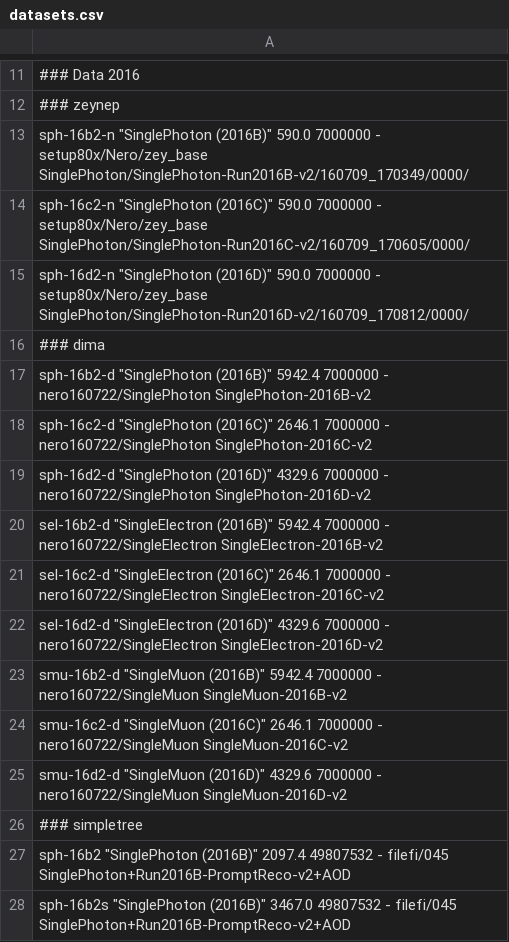
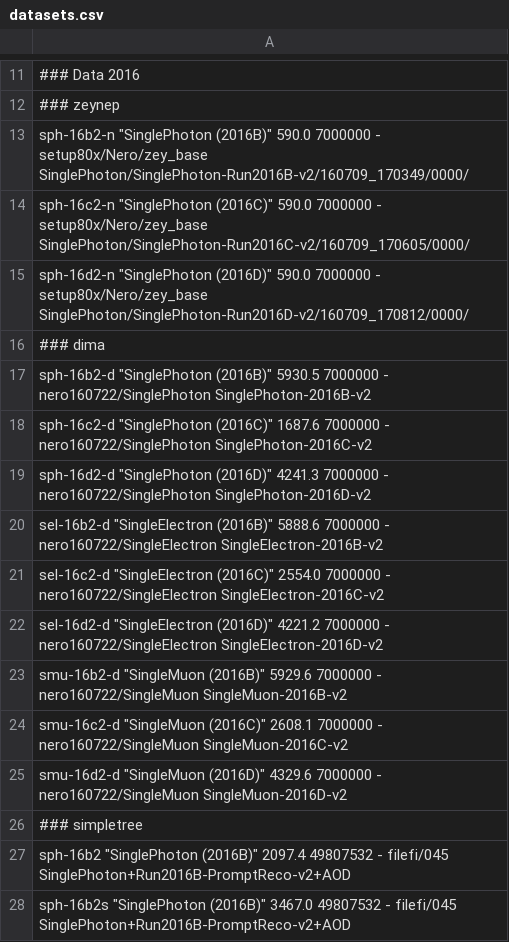
Before and after one commit to MiT-HEP/MonoX, a CSV file: monophoton/data/datasets.csv, drawn as a sheet; only a part is shown, gaps mark what is left out.

Commit message:
correct lumi for Dima's samples

```diff
--- a/monophoton/data/datasets.csv
+++ b/monophoton/data/datasets.csv
@@ -16,10 +16,10 @@ sph-16d2-n       "SinglePhoton (2016D)"              590.0                700000
 ### dima
-sph-16b2-d       "SinglePhoton (2016B)"              5942.4               7000000    -                    nero160722/SinglePhoton         SinglePhoton-2016B-v2
-sph-16c2-d       "SinglePhoton (2016C)"              2646.1               7000000    -                    nero160722/SinglePhoton         SinglePhoton-2016C-v2
-sph-16d2-d       "SinglePhoton (2016D)"              4329.6               7000000    -                    nero160722/SinglePhoton         SinglePhoton-2016D-v2
-sel-16b2-d       "SingleElectron (2016B)"            5942.4               7000000    -                    nero160722/SingleElectron       SingleElectron-2016B-v2
-sel-16c2-d       "SingleElectron (2016C)"            2646.1               7000000    -                    nero160722/SingleElectron       SingleElectron-2016C-v2
-sel-16d2-d       "SingleElectron (2016D)"            4329.6               7000000    -                    nero160722/SingleElectron       SingleElectron-2016D-v2
-smu-16b2-d       "SingleMuon (2016B)"                5942.4               7000000    -                    nero160722/SingleMuon           SingleMuon-2016B-v2
-smu-16c2-d       "SingleMuon (2016C)"                2646.1               7000000    -                    nero160722/SingleMuon           SingleMuon-2016C-v2
+sph-16b2-d       "SinglePhoton (2016B)"              5930.5               7000000    -                    nero160722/SinglePhoton         SinglePhoton-2016B-v2
+sph-16c2-d       "SinglePhoton (2016C)"              1687.6               7000000    -                    nero160722/SinglePhoton         SinglePhoton-2016C-v2
+sph-16d2-d       "SinglePhoton (2016D)"              4241.3               7000000    -                    nero160722/SinglePhoton         SinglePhoton-2016D-v2
+sel-16b2-d       "SingleElectron (2016B)"            5888.6               7000000    -                    nero160722/SingleElectron       SingleElectron-2016B-v2
+sel-16c2-d       "SingleElectron (2016C)"            2554.0               7000000    -                    nero160722/SingleElectron       SingleElectron-2016C-v2
+sel-16d2-d       "SingleElectron (2016D)"            4221.2               7000000    -                    nero160722/SingleElectron       SingleElectron-2016D-v2
+smu-16b2-d       "SingleMuon (2016B)"                5929.6               7000000    -                    nero160722/SingleMuon           SingleMuon-2016B-v2
+smu-16c2-d       "SingleMuon (2016C)"                2608.1               7000000    -                    nero160722/SingleMuon           SingleMuon-2016C-v2
 smu-16d2-d       "SingleMuon (2016D)"                4329.6               7000000    -                    nero160722/SingleMuon           SingleMuon-2016D-v2
```
